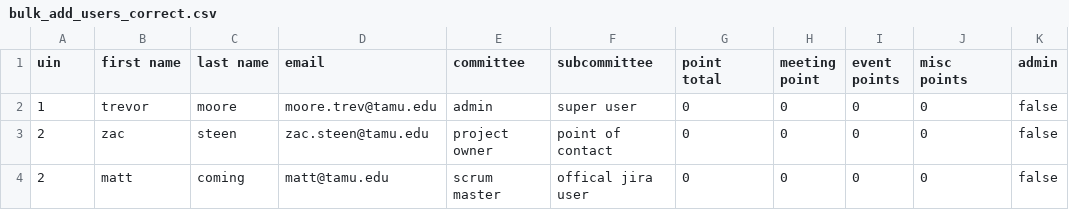
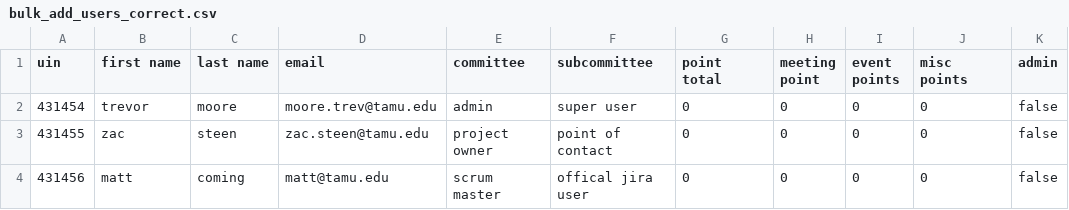
Before and after one commit to zsteen13/EH_ExComm_Participation_Tracker, a CSV file: spec/data/bulk_add_users_correct.csv, drawn as a sheet.

Commit message:
bulk file upload functionallity added. ready to be merged

```diff
--- a/spec/data/bulk_add_users_correct.csv
+++ b/spec/data/bulk_add_users_correct.csv
@@ -1,4 +1,4 @@
 uin,first name,last name,email,committee,subcommittee,point total,meeting point,event points,misc points,admin
-1,trevor,moore,moore.trev@tamu.edu,admin,super user,0,0,0,0,false
-2,zac,steen,zac.steen@tamu.edu,project owner,point of contact,0,0,0,0,false
-2,matt,coming,matt@tamu.edu,scrum master,offical jira user,0,0,0,0,false
+431454,trevor,moore,moore.trev@tamu.edu,admin,super user,0,0,0,0,false
+431455,zac,steen,zac.steen@tamu.edu,project owner,point of contact,0,0,0,0,false
+431456,matt,coming,matt@tamu.edu,scrum master,offical jira user,0,0,0,0,false
```
Also changed, not shown: spec/data/bulk_add_users_wrong_2.csv, spec/data/bulk_add_users_wrong_4.csv, 16 other files.
